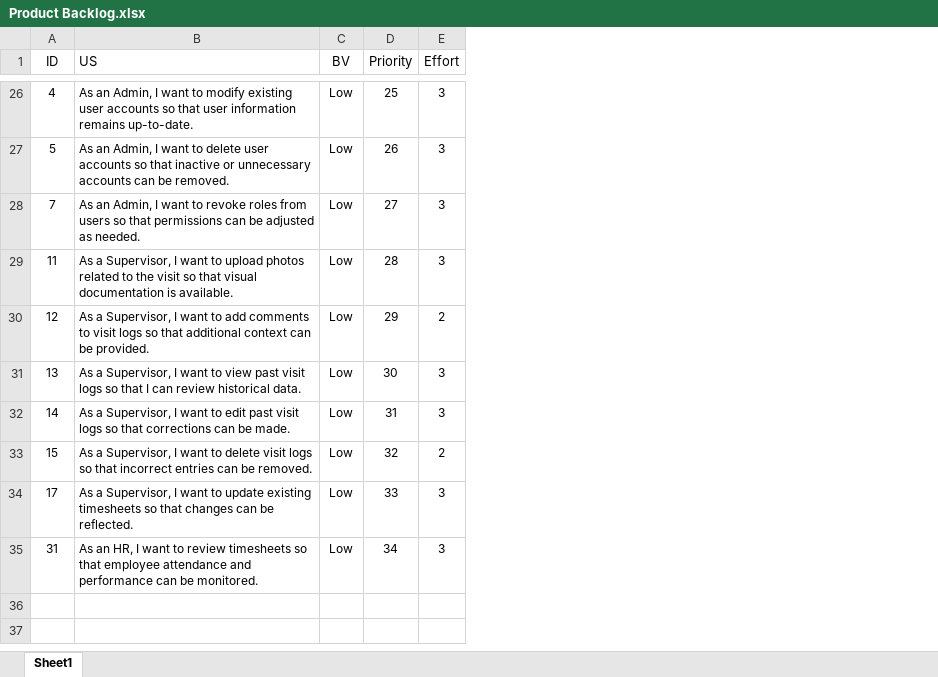
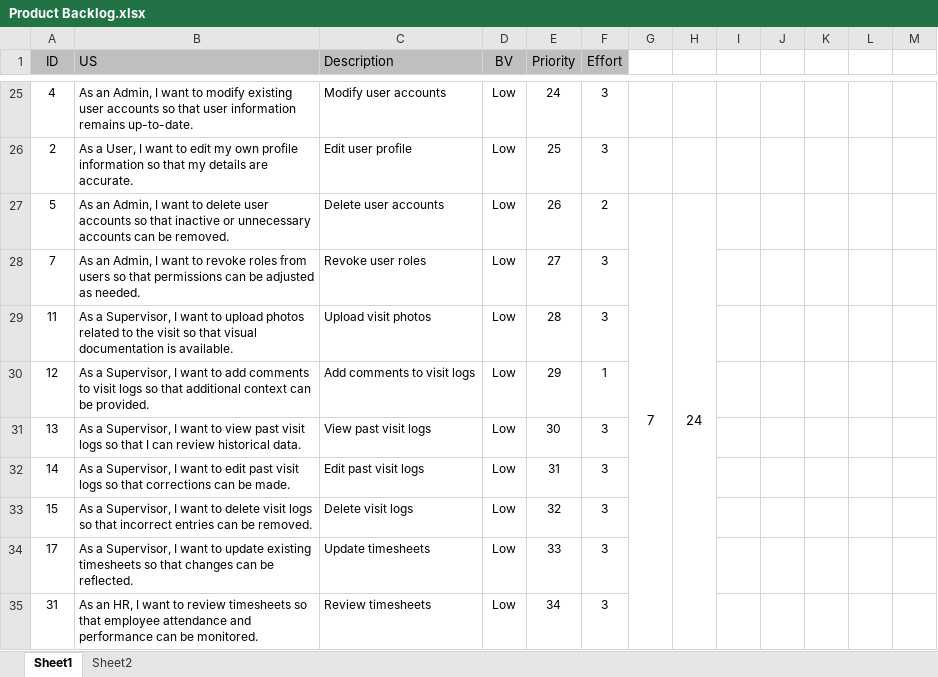
Before and after one commit to CodeWizard-404/TraceFlow, an Excel workbook: Doc/Product Backlog.xlsx, sheet Sheet1, drawn as a sheet; only a part is shown, gaps mark what is left out; values as stored, in another font and other column widths than the file's, no borders; addresses are those after the commit; the diff covers the shown part only; the diff names each change by its address in the sheet, - before the commit and + after, or states it on an @@ line.

```diff
--- a/Doc/Product Backlog.xlsx (sheet Sheet1)
+++ b/Doc/Product Backlog.xlsx (sheet Sheet1)
+sheet tab: Sheet2
+column C (Description), row 25: Modify user accounts; rows 27-35: Delete user accounts | Revoke user roles | Upload visit photos | Add comments to visit logs | View past visit logs | Edit past visit logs | Delete visit logs | Update timesheets | Review timesheets
+column G, row 27: 7
+column H, row 27: 24
+column I, empty
+column J, empty
+column K, empty
+column L, empty
+column M, empty
-A1:B1 fill: none
+A1:B1 fill: #BFBFBF
-D1:F1 fill: none
+D1:F1 fill: #BFBFBF
-E25 (Priority): 25
+E25 (Priority): 24
+row 26: 2 | As a User, I want to edit my own profile information so that my details are accurate. | Edit user profile | Low | 25 | 3
-F27 (Effort): 3
+F27 (Effort): 2
-F30 (Effort): 2
+F30 (Effort): 1
-F33 (Effort): 2
+F33 (Effort): 3
```
Also changed, not shown: 3 added rows, 4 removed rows and 18 edited cells elsewhere in this sheet, 3 other files.
